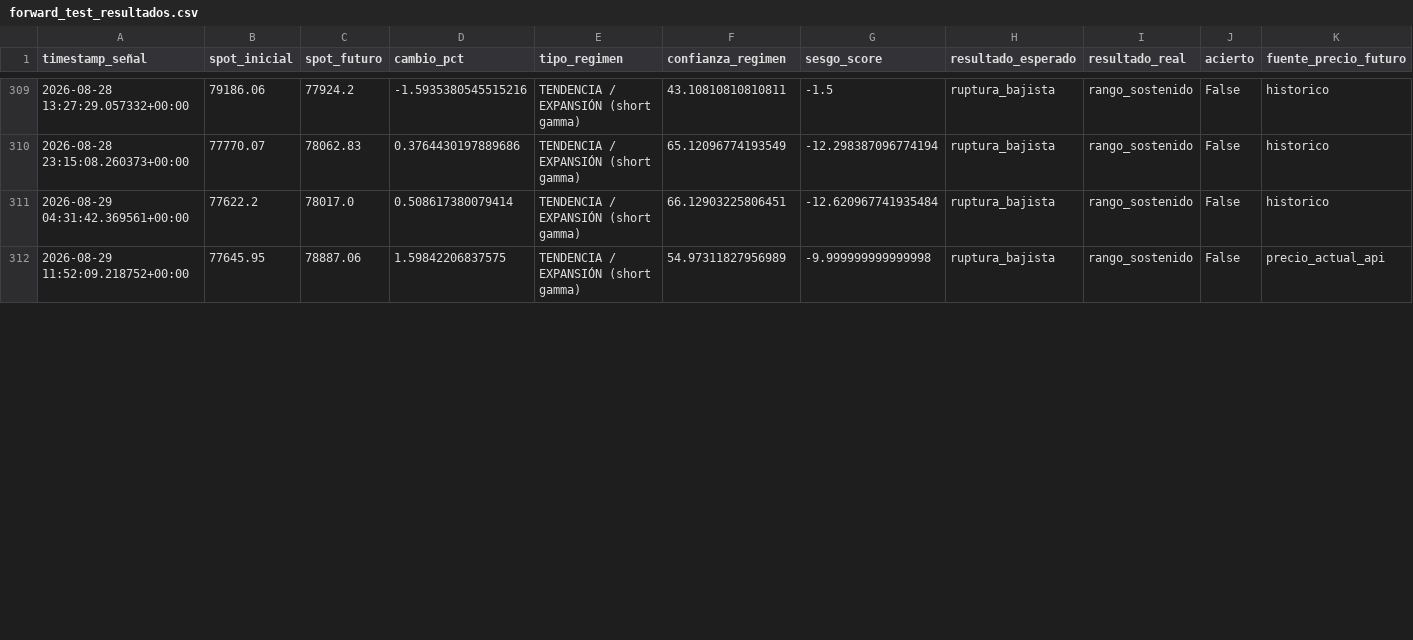
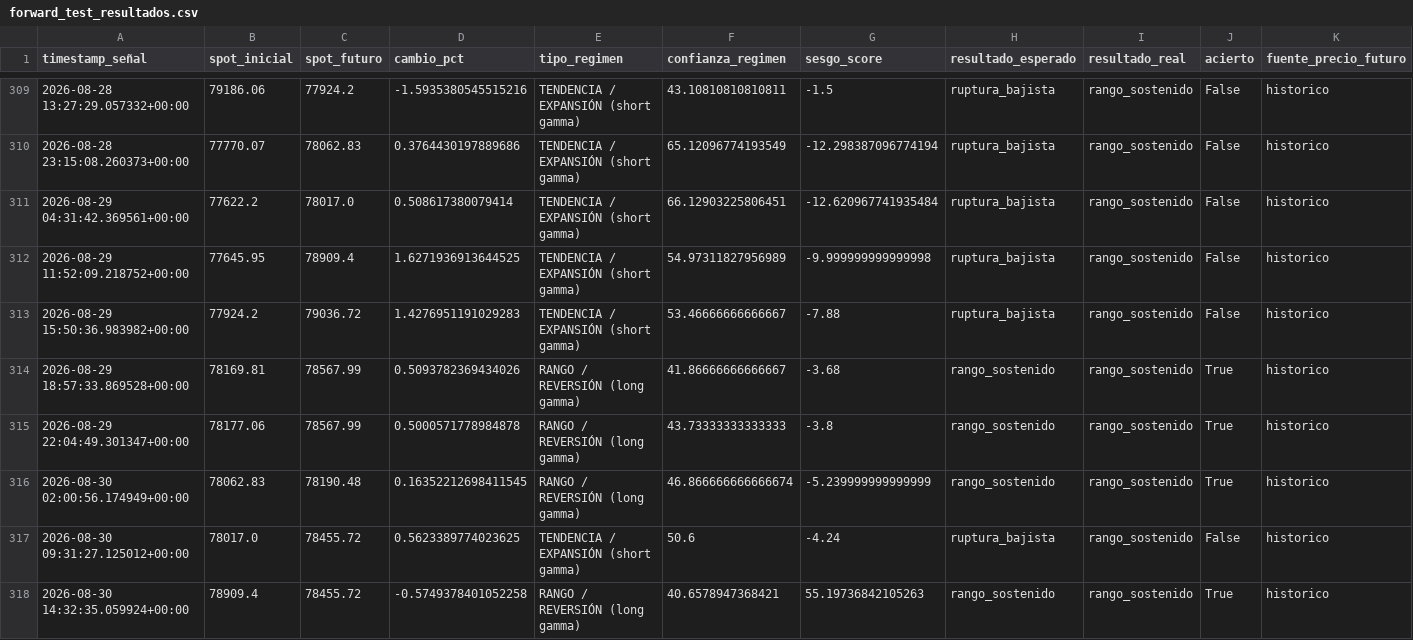
Before and after one commit to Alezmee/btc-quant-gex, a CSV file: data/forward_test_resultados.csv, drawn as a sheet; only a part is shown, gaps mark what is left out; the diff covers the shown part only.

```diff
--- a/data/forward_test_resultados.csv
+++ b/data/forward_test_resultados.csv
@@ -311,2 +311,8 @@ timestamp_señal,spot_inicial,spot_futuro,cambio_pct,tipo_regimen,confianza_regi
 2026-08-29 04:31:42.369561+00:00,77622.2,78017.0,0.508617380079414,TENDENCIA / EXPANSIÓN (short gamma),66.12903225806451,-12.620967741935484,ruptura_bajista,rango_sostenido,False,historico
-2026-08-29 11:52:09.218752+00:00,77645.95,78887.06,1.59842206837575,TENDENCIA / EXPANSIÓN (short gamma),54.97311827956989,-9.999999999999998,ruptura_bajista,rango_sostenido,False,precio_actual_api
+2026-08-29 11:52:09.218752+00:00,77645.95,78909.4,1.6271936913644525,TENDENCIA / EXPANSIÓN (short gamma),54.97311827956989,-9.999999999999998,ruptura_bajista,rango_sostenido,False,historico
+2026-08-29 15:50:36.983982+00:00,77924.2,79036.72,1.4276951191029283,TENDENCIA / EXPANSIÓN (short gamma),53.46666666666667,-7.88,ruptura_bajista,rango_sostenido,False,historico
+2026-08-29 18:57:33.869528+00:00,78169.81,78567.99,0.5093782369434026,RANGO / REVERSIÓN (long gamma),41.86666666666667,-3.68,rango_sostenido,rango_sostenido,True,historico
+2026-08-29 22:04:49.301347+00:00,78177.06,78567.99,0.5000571778984878,RANGO / REVERSIÓN (long gamma),43.73333333333333,-3.8,rango_sostenido,rango_sostenido,True,historico
+2026-08-30 02:00:56.174949+00:00,78062.83,78190.48,0.16352212698411545,RANGO / REVERSIÓN (long gamma),46.866666666666674,-5.239999999999999,rango_sostenido,rango_sostenido,True,historico
+2026-08-30 09:31:27.125012+00:00,78017.0,78455.72,0.5623389774023625,TENDENCIA / EXPANSIÓN (short gamma),50.6,-4.24,ruptura_bajista,rango_sostenido,False,historico
+2026-08-30 14:32:35.059924+00:00,78909.4,78455.72,-0.5749378401052258,RANGO / REVERSIÓN (long gamma),40.6578947368421,55.19736842105263,rango_sostenido,rango_sostenido,True,historico
```
Also changed, not shown: 124 edited cells elsewhere in this file, data/historico_snapshots.csv.
